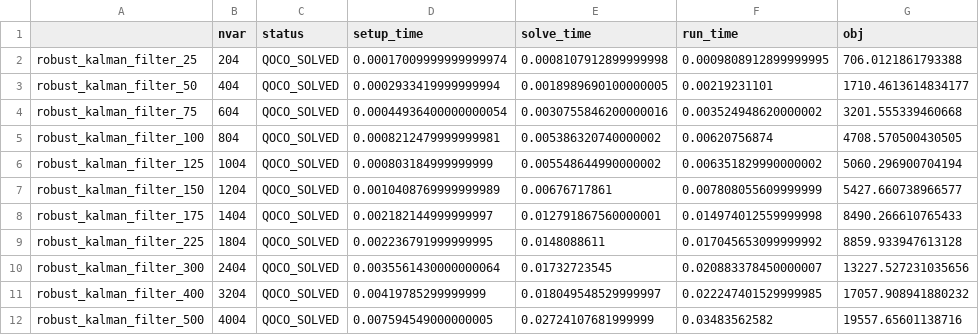
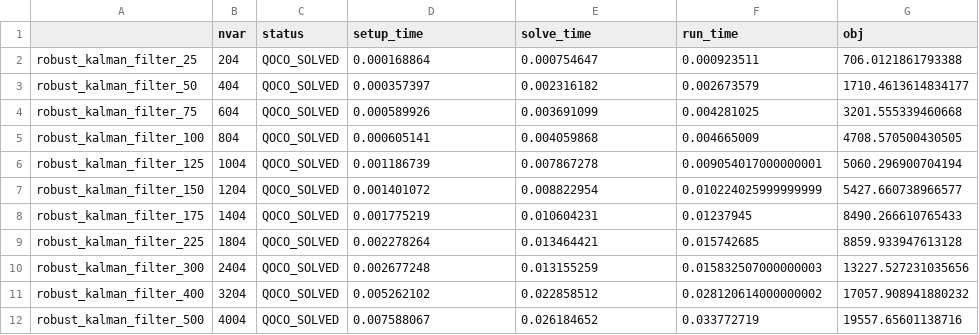
Before and after one commit to qoco-org/qoco-benchmarks, a CSV file: results/robust_kalman_filter/qoco.csv, drawn as a sheet.

Commit message:
Min solve time

```diff
--- a/results/robust_kalman_filter/qoco.csv
+++ b/results/robust_kalman_filter/qoco.csv
@@ -1,12 +1,12 @@
 ,nvar,status,setup_time,solve_time,run_time,obj
-robust_kalman_filter_25,204,QOCO_SOLVED,0.00017009999999999974,0.0008107912899999998,0.0009808912899999995,706.0121861793388
-robust_kalman_filter_50,404,QOCO_SOLVED,0.0002933419999999994,0.0018989690100000005,0.00219231101,1710.4613614834177
-robust_kalman_filter_75,604,QOCO_SOLVED,0.00044936400000000054,0.0030755846200000016,0.003524948620000002,3201.555339460668
-robust_kalman_filter_100,804,QOCO_SOLVED,0.0008212479999999981,0.005386320740000002,0.00620756874,4708.570500430505
-robust_kalman_filter_125,1004,QOCO_SOLVED,0.000803184999999999,0.005548644990000002,0.006351829990000002,5060.296900704194
-robust_kalman_filter_150,1204,QOCO_SOLVED,0.0010408769999999989,0.00676717861,0.007808055609999999,5427.660738966577
-robust_kalman_filter_175,1404,QOCO_SOLVED,0.002182144999999997,0.012791867560000001,0.014974012559999998,8490.266610765433
-robust_kalman_filter_225,1804,QOCO_SOLVED,0.002236791999999995,0.0148088611,0.017045653099999992,8859.933947613128
-robust_kalman_filter_300,2404,QOCO_SOLVED,0.0035561430000000064,0.01732723545,0.020883378450000007,13227.527231035656
-robust_kalman_filter_400,3204,QOCO_SOLVED,0.00419785299999999,0.018049548529999997,0.022247401529999985,17057.908941880232
-robust_kalman_filter_500,4004,QOCO_SOLVED,0.007594549000000005,0.02724107681999999,0.03483562582,19557.65601138716
+robust_kalman_filter_25,204,QOCO_SOLVED,0.000168864,0.000754647,0.000923511,706.0121861793388
+robust_kalman_filter_50,404,QOCO_SOLVED,0.000357397,0.002316182,0.002673579,1710.4613614834177
+robust_kalman_filter_75,604,QOCO_SOLVED,0.000589926,0.003691099,0.004281025,3201.555339460668
+robust_kalman_filter_100,804,QOCO_SOLVED,0.000605141,0.004059868,0.004665009,4708.570500430505
+robust_kalman_filter_125,1004,QOCO_SOLVED,0.001186739,0.007867278,0.009054017000000001,5060.296900704194
+robust_kalman_filter_150,1204,QOCO_SOLVED,0.001401072,0.008822954,0.010224025999999999,5427.660738966577
+robust_kalman_filter_175,1404,QOCO_SOLVED,0.001775219,0.010604231,0.01237945,8490.266610765433
+robust_kalman_filter_225,1804,QOCO_SOLVED,0.002278264,0.013464421,0.015742685,8859.933947613128
+robust_kalman_filter_300,2404,QOCO_SOLVED,0.002677248,0.013155259,0.015832507000000003,13227.527231035656
+robust_kalman_filter_400,3204,QOCO_SOLVED,0.005262102,0.022858512,0.028120614000000002,17057.908941880232
+robust_kalman_filter_500,4004,QOCO_SOLVED,0.007588067,0.026184652,0.033772719,19557.65601138716
```
Also changed, not shown: results/lcvx/clarabel.csv, results/lcvx/qoco.csv, 13 other files.
